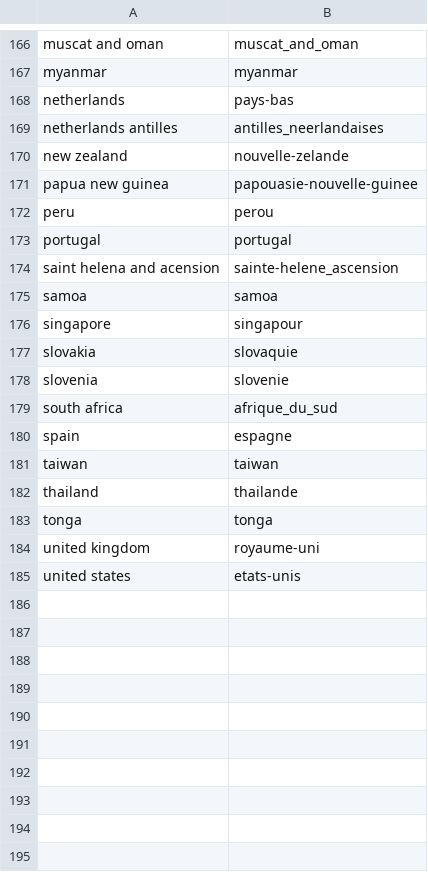
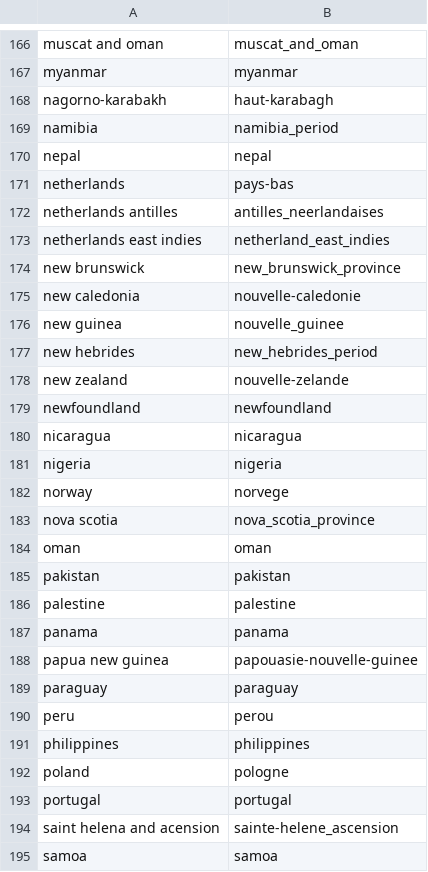
Before and after one commit to pwclay/NumistaImporter, a CSV file: countries.csv, drawn as a sheet; only a part is shown, gaps mark what is left out; the shorter side is filled out with more unchanged rows; the diff covers the shown part only; the diff names each change by its address in the sheet, - before the commit and + after, or states it on an @@ line.

Commit message:
add more countries to translation list

```diff
--- a/countries.csv
+++ b/countries.csv
+row 168: nagorno-karabakh | haut-karabagh
+row 169: namibia | namibia_period
+row 170: nepal | nepal
+row 173: netherlands east indies | netherland_east_indies
+row 174: new brunswick | new_brunswick_province
+row 175: new caledonia | nouvelle-caledonie
+row 176: new guinea | nouvelle_guinee
+row 177: new hebrides | new_hebrides_period
+row 179: newfoundland | newfoundland
+row 180: nicaragua | nicaragua
+row 181: nigeria | nigeria
+row 182: norway | norvege
+row 183: nova scotia | nova_scotia_province
+row 184: oman | oman
+row 185: pakistan | pakistan
+row 186: palestine | palestine
+row 187: panama | panama
+row 189: paraguay | paraguay
+row 191: philippines | philippines
+row 192: poland | pologne
```
Also changed, not shown: 1 edited cell elsewhere in this file.
